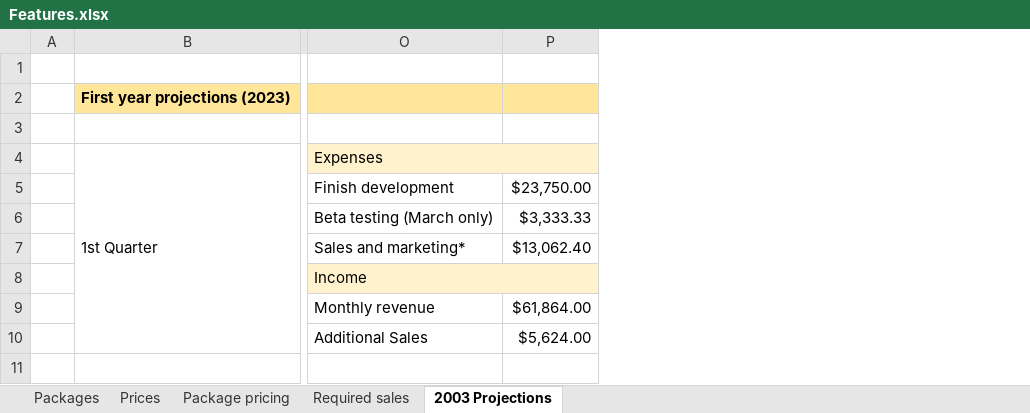
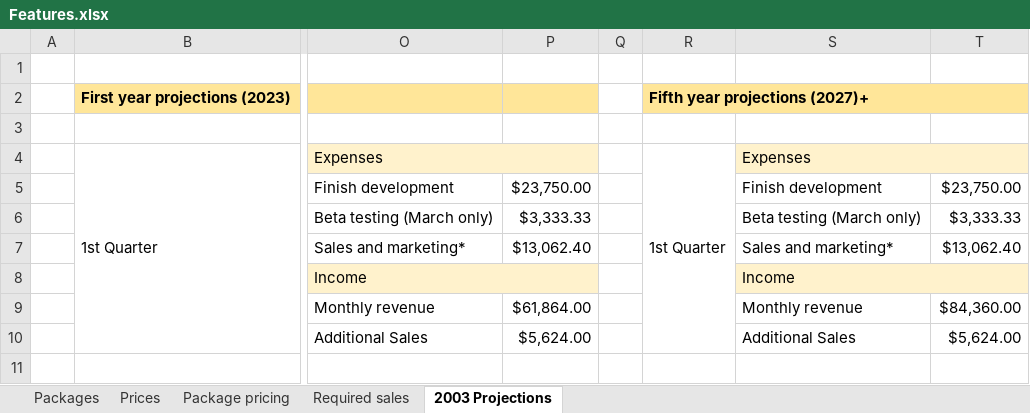
Before and after one commit to rogerlmain/Timelog, an Excel workbook: documents/Features.xlsx, sheet 2003 Projections, drawn as a sheet; only a part is shown, gaps mark what is left out; values as stored, in another font and other column widths than the file's, no borders; conditional formats not drawn; the diff covers the shown part only; the diff names each change by its address in the sheet, - before the commit and + after, or states it on an @@ line.

```diff
--- a/documents/Features.xlsx (sheet 2003 Projections)
+++ b/documents/Features.xlsx (sheet 2003 Projections)
+column Q, empty
+column R, rows 2-4: Fifth year projections (2027)+ |  | 1st Quarter
+column S, rows 4-10: Expenses | Finish development | Beta testing (March only) | Sales and marketing* | Income | Monthly revenue | Additional Sales
+column T, rows 5-10: $23,750.00 | $3,333.33 | $13,062.40 |  | $84,360.00 | $5,624.00
```
Also changed, not shown: 1 added row, 1 removed row, 3 edited cells, cell formats and merged cells elsewhere in this sheet, sheet Required sales, formulas that keep their value, 5 other files.
